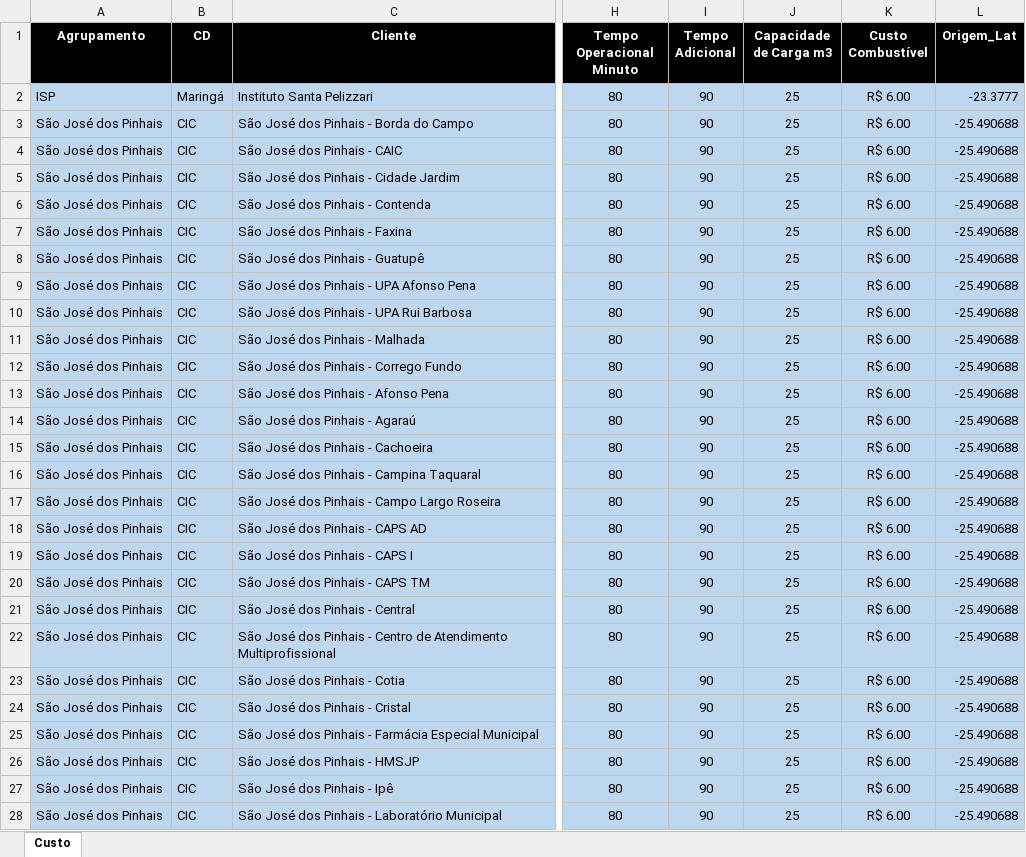
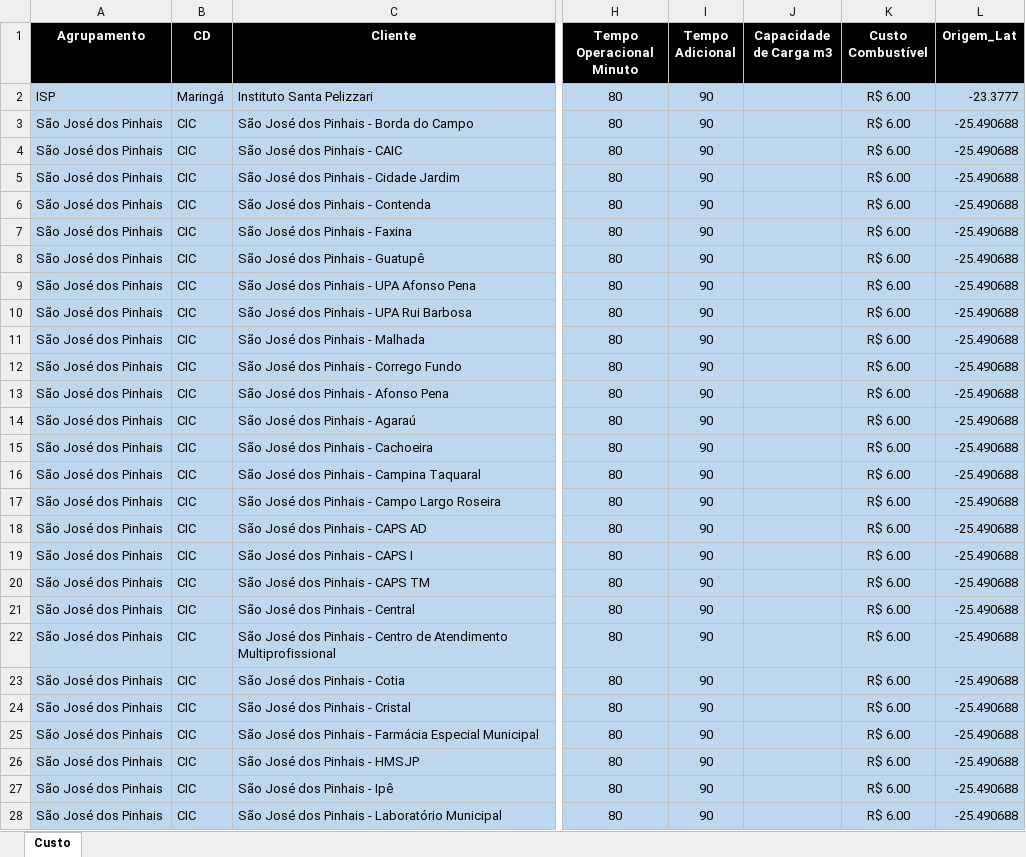
Before and after one commit to andrepimentelsantos01/Rotas_BI, an Excel workbook: Dataset_Rotas_BI.xlsx, sheet Custo, drawn as a sheet; only a part is shown, gaps mark what is left out; values as stored, in another font and other column widths than the file's, no borders; the diff covers the shown part only; the diff names each change by its address in the sheet, - before the commit and + after, or states it on an @@ line.

Commit message:
Add files via upload

```diff
--- a/Dataset_Rotas_BI.xlsx (sheet Custo)
+++ b/Dataset_Rotas_BI.xlsx (sheet Custo)
-J2:J28 (Capacidade de Carga m3): 25
+J2:J28 (Capacidade de Carga m3): (empty)
```
Also changed, not shown: 3 removed rows, 229 edited cells and cell formats elsewhere in this sheet.
